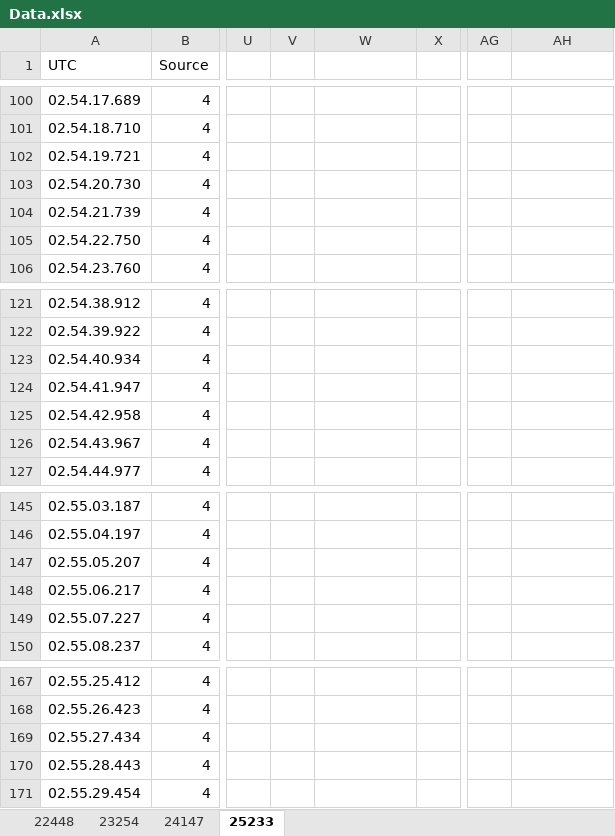
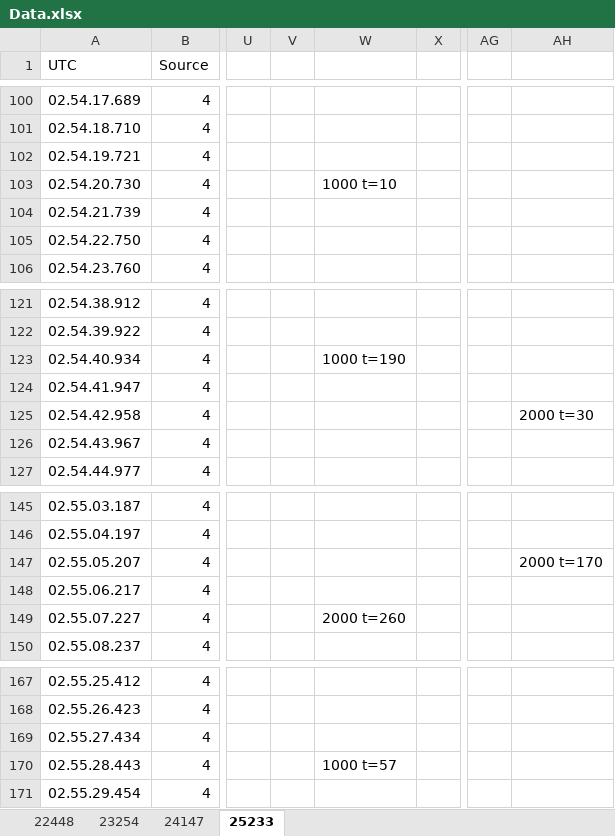
Before and after one commit to thelegend831/dissertation, an Excel workbook: data/11.5.20_logging_output/Data.xlsx, sheet 25233, drawn as a sheet; only a part is shown, gaps mark what is left out; values as stored, in another font and other column widths than the file's, no borders; charts and pictures not drawn; the diff names each change by its address in the sheet, - before the commit and + after, or states it on an @@ line.

Commit message:
more results, added more latency spike details

```diff
--- a/data/11.5.20_logging_output/Data.xlsx (sheet 25233)
+++ b/data/11.5.20_logging_output/Data.xlsx (sheet 25233)
-W103: (empty)
+W103: 1000 t=10
-W123: (empty)
+W123: 1000 t=190
-AH125: (empty)
+AH125: 2000 t=30
-AH147: (empty)
+AH147: 2000 t=170
-W149: (empty)
+W149: 2000 t=260
-W170: (empty)
+W170: 1000 t=57
```
Also changed, not shown: charts or pictures, 6 other files.
